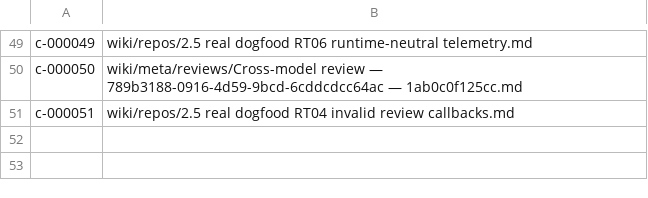
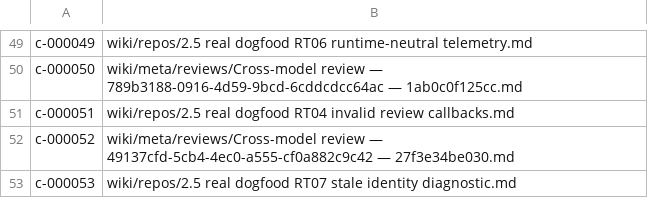
Before and after one commit to zerg-su/llm-obsidian, a TSV file: .vault-meta/address-map.tsv, drawn as a sheet; only a part is shown, gaps mark what is left out; the diff names each change by its address in the sheet, - before the commit and + after, or states it on an @@ line.

Commit message:
docs: record RT07 dogfood result

```diff
--- a/.vault-meta/address-map.tsv
+++ b/.vault-meta/address-map.tsv
+row 52: c-000052 | wiki/meta/reviews/Cross-model review — 49137cfd-5cb4-4ec0-a555-cf0a882c9c42 — 27f3e34be030.md
+row 53: c-000053 | wiki/repos/2.5 real dogfood RT07 stale identity diagnostic.md
```
Also changed, not shown: 9 other files.
